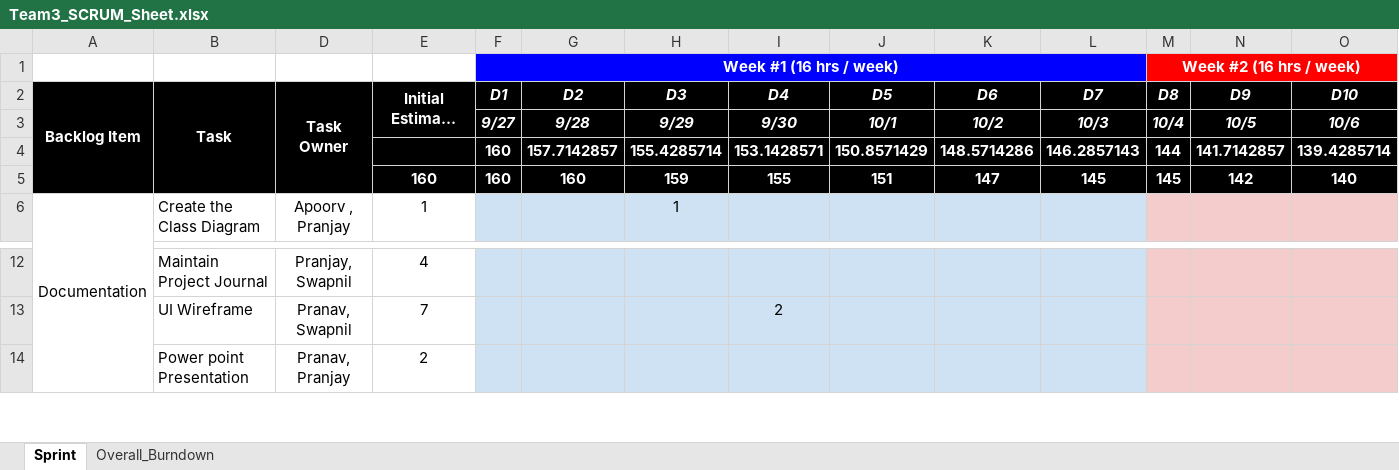
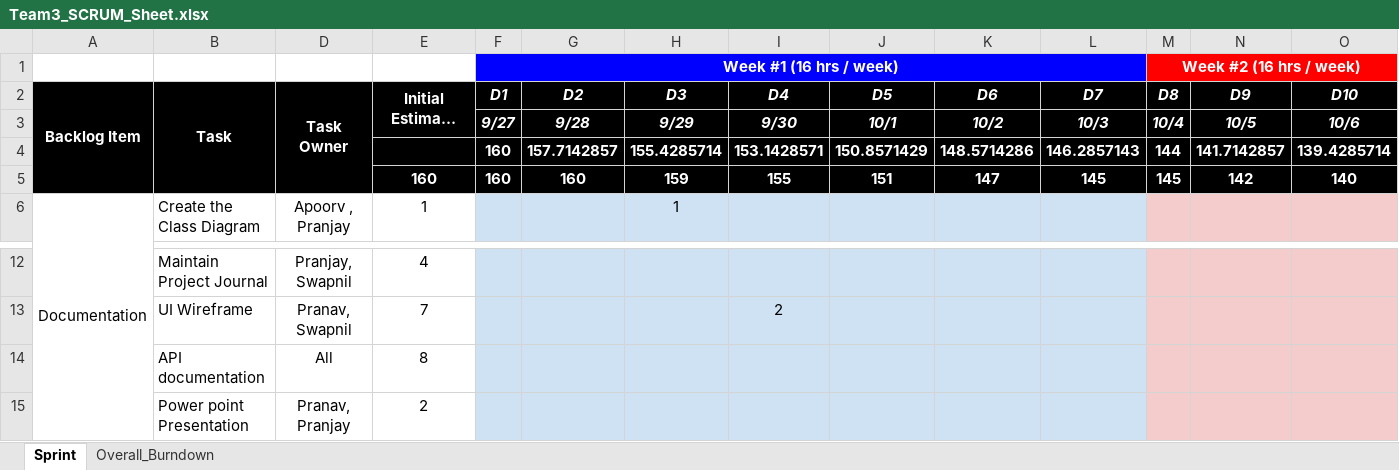
Before and after one commit to ApoorvMehrotra0706/ZillowPrototype, an Excel workbook: SCRUM_Sheet/Team3_SCRUM_Sheet.xlsx, sheet Sprint, drawn as a sheet; only a part is shown, gaps mark what is left out; long unchanged cells end in …; values as stored, in another font and other column widths than the file's, no borders; removed rows and columns are numbered as before the commit, all else as after; rows hold the shown columns only; the diff covers the shown part only; the diff names each change by its address in the sheet, - before the commit and + after, or states it on an @@ line.

```diff
--- a/SCRUM_Sheet/Team3_SCRUM_Sheet.xlsx (sheet Sprint)
+++ b/SCRUM_Sheet/Team3_SCRUM_Sheet.xlsx (sheet Sprint)
-row 5:  |  |  | 160 | 160 | 160 | 159 | 155 | 151 | 147 | 145 | 145 | 142 | 140
+row 5:  |  |  | 160 | 160 | 160 | 159 | 155 | 151 | 147 | 145 | 145 | 142 | 140
+row 14:  | API documentation | All | 8
```
Also changed, not shown: 1 added row and 20 edited cells elsewhere in this sheet, charts or pictures, 1 other file.
